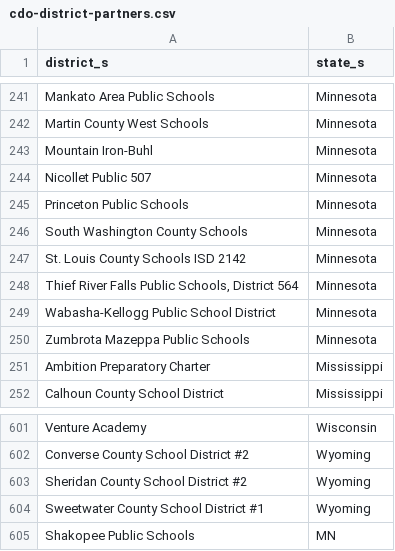
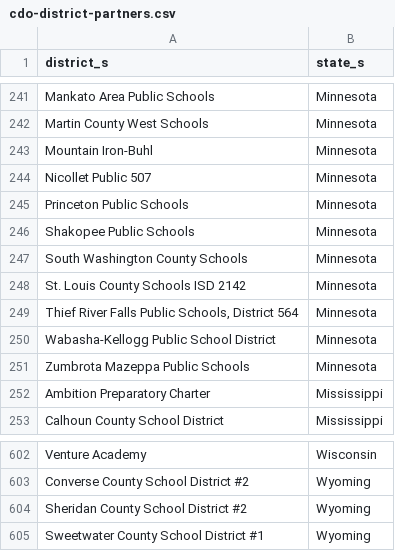
Before and after one commit to rodriguezjorgex/code-dot-org, a CSV file: pegasus/data/cdo-district-partners.csv, drawn as a sheet; only a part is shown, gaps mark what is left out.

Commit message:
staging content changes (-robo-commit)

```diff
--- a/pegasus/data/cdo-district-partners.csv
+++ b/pegasus/data/cdo-district-partners.csv
@@ -245,2 +245,3 @@ Nicollet Public 507,Minnesota
 Princeton Public Schools,Minnesota
+Shakopee Public Schools,Minnesota
 South Washington County Schools,Minnesota
@@ -604,2 +605 @@ Sheridan County School District #2,Wyoming
 Sweetwater County School District #1,Wyoming
-Shakopee Public Schools,MN
```
